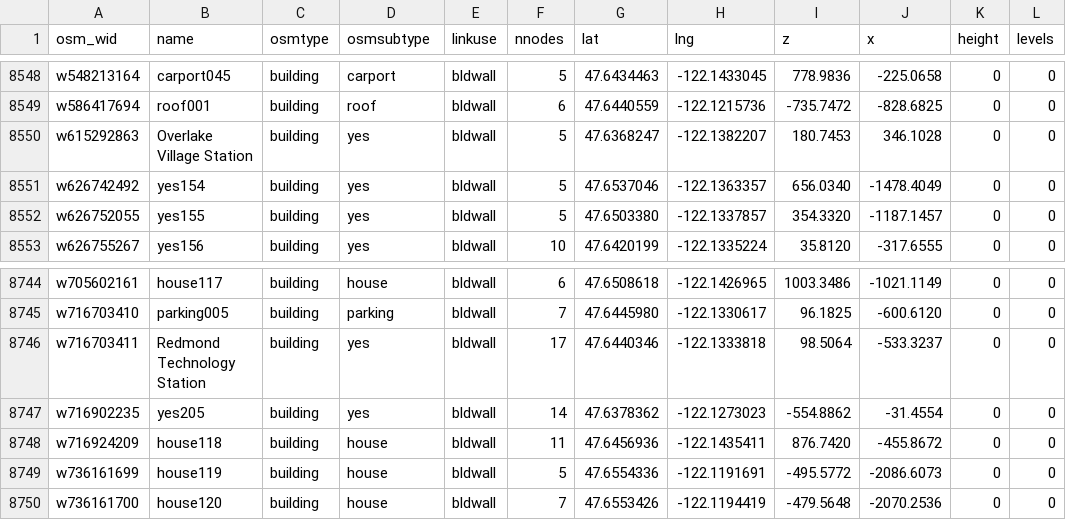
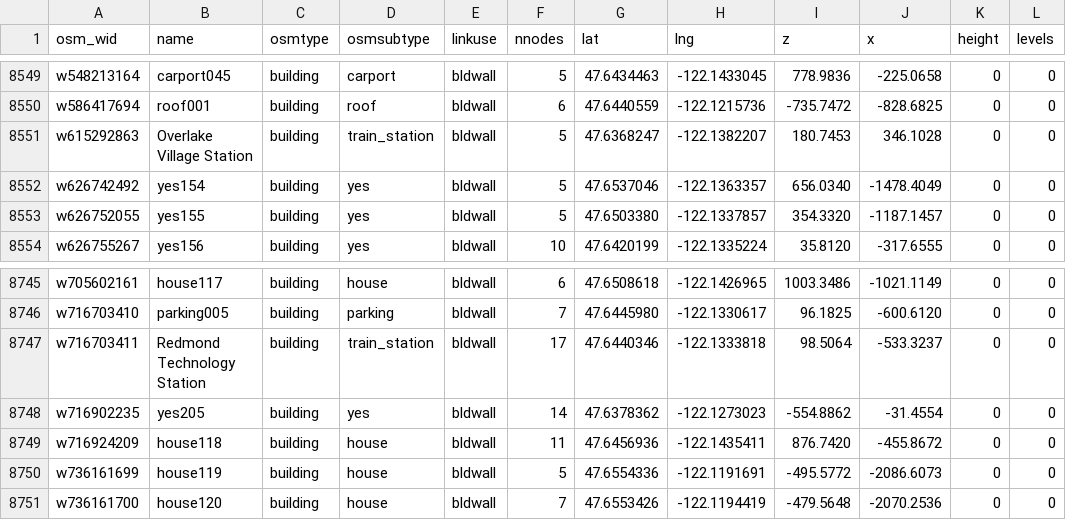
Before and after one commit to MikeWise2718/CampSim, a CSV file: Assets/Resources/osmcsv/msftcampcore_ways.csv, drawn as a sheet; only a part is shown, gaps mark what is left out; the diff covers the shown part only.

```diff
--- a/Assets/Resources/osmcsv/msftcampcore_ways.csv
+++ b/Assets/Resources/osmcsv/msftcampcore_ways.csv
@@ -8549,3 +8550,3 @@ w548213164,carport045,building,carport,bldwall,5,47.6434463,-122.1433045,778.983
 w586417694,roof001,building,roof,bldwall,6,47.6440559,-122.1215736,-735.7472,-828.6825,0,0
-w615292863,Overlake Village Station,building,yes,bldwall,5,47.6368247,-122.1382207,180.7453,346.1028,0,0
+w615292863,Overlake Village Station,building,train_station,bldwall,5,47.6368247,-122.1382207,180.7453,346.1028,0,0
 w626742492,yes154,building,yes,bldwall,5,47.6537046,-122.1363357,656.0340,-1478.4049,0,0
@@ -8745,3 +8746,3 @@ w705602161,house117,building,house,bldwall,6,47.6508618,-122.1426965,1003.3486,-
 w716703410,parking005,building,parking,bldwall,7,47.6445980,-122.1330617,96.1825,-600.6120,0,0
-w716703411,Redmond Technology Station,building,yes,bldwall,17,47.6440346,-122.1333818,98.5064,-533.3237,0,0
+w716703411,Redmond Technology Station,building,train_station,bldwall,17,47.6440346,-122.1333818,98.5064,-533.3237,0,0
 w716902235,yes205,building,yes,bldwall,14,47.6378362,-122.1273023,-554.8862,-31.4554,0,0
```
Also changed, not shown: 1 added row and 24 edited cells elsewhere in this file, Assets/Resources/osmcsv/msftcampcore_links.csv, Assets/Resources/osmcsv/msftcampcore_nodes.csv, 24 other files.
